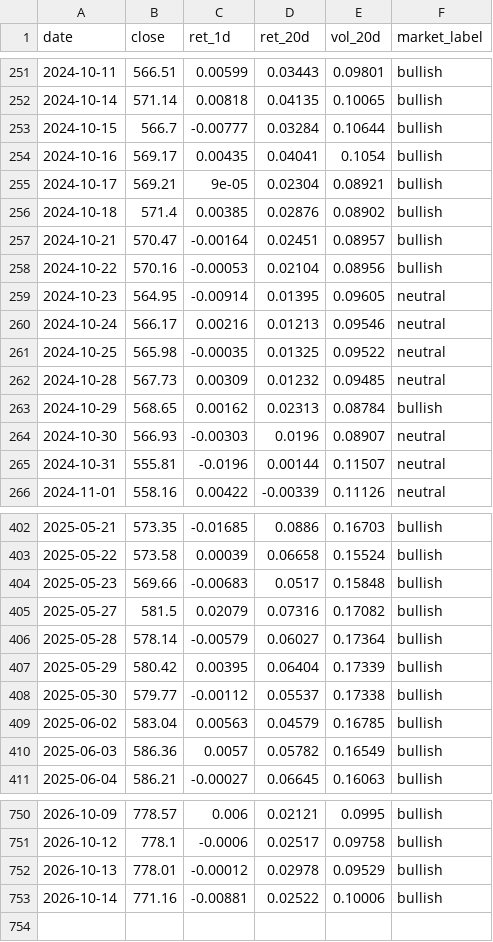
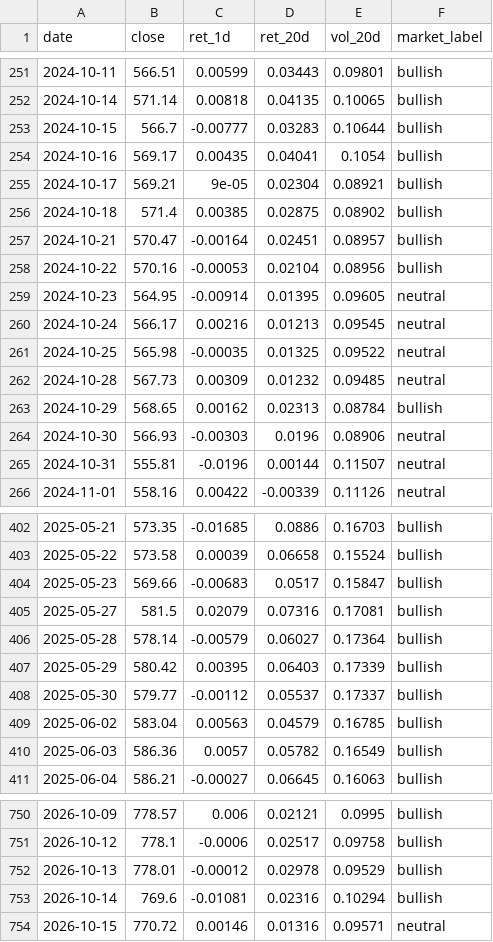
Before and after one commit to batyrkhan9/market-regime-agent, a CSV file: data/market_regime.csv, drawn as a sheet; only a part is shown, gaps mark what is left out; the diff covers the shown part only.

```diff
--- a/data/market_regime.csv
+++ b/data/market_regime.csv
@@ -252,6 +252,6 @@ date,close,ret_1d,ret_20d,vol_20d,market_label
 2024-10-14,571.14,0.00818,0.04135,0.10065,bullish
-2024-10-15,566.7,-0.00777,0.03284,0.10644,bullish
+2024-10-15,566.7,-0.00777,0.03283,0.10644,bullish
 2024-10-16,569.17,0.00435,0.04041,0.1054,bullish
 2024-10-17,569.21,9e-05,0.02304,0.08921,bullish
-2024-10-18,571.4,0.00385,0.02876,0.08902,bullish
+2024-10-18,571.4,0.00385,0.02875,0.08902,bullish
 2024-10-21,570.47,-0.00164,0.02451,0.08957,bullish
@@ -259,3 +259,3 @@ date,close,ret_1d,ret_20d,vol_20d,market_label
 2024-10-23,564.95,-0.00914,0.01395,0.09605,neutral
-2024-10-24,566.17,0.00216,0.01213,0.09546,neutral
+2024-10-24,566.17,0.00216,0.01213,0.09545,neutral
 2024-10-25,565.98,-0.00035,0.01325,0.09522,neutral
@@ -263,3 +263,3 @@ date,close,ret_1d,ret_20d,vol_20d,market_label
 2024-10-29,568.65,0.00162,0.02313,0.08784,bullish
-2024-10-30,566.93,-0.00303,0.0196,0.08907,neutral
+2024-10-30,566.93,-0.00303,0.0196,0.08906,neutral
 2024-10-31,555.81,-0.0196,0.00144,0.11507,neutral
@@ -403,7 +403,7 @@ date,close,ret_1d,ret_20d,vol_20d,market_label
 2025-05-22,573.58,0.00039,0.06658,0.15524,bullish
-2025-05-23,569.66,-0.00683,0.0517,0.15848,bullish
-2025-05-27,581.5,0.02079,0.07316,0.17082,bullish
+2025-05-23,569.66,-0.00683,0.0517,0.15847,bullish
+2025-05-27,581.5,0.02079,0.07316,0.17081,bullish
 2025-05-28,578.14,-0.00579,0.06027,0.17364,bullish
-2025-05-29,580.42,0.00395,0.06404,0.17339,bullish
-2025-05-30,579.77,-0.00112,0.05537,0.17338,bullish
+2025-05-29,580.42,0.00395,0.06403,0.17339,bullish
+2025-05-30,579.77,-0.00112,0.05537,0.17337,bullish
 2025-06-02,583.04,0.00563,0.04579,0.16785,bullish
@@ -752,2 +752,3 @@ date,close,ret_1d,ret_20d,vol_20d,market_label
 2026-10-13,778.01,-0.00012,0.02978,0.09529,bullish
-2026-10-14,771.16,-0.00881,0.02522,0.10006,bullish
+2026-10-14,769.6,-0.01081,0.02316,0.10294,bullish
+2026-10-15,770.72,0.00146,0.01316,0.09571,neutral
```
Also changed, not shown: 18 edited cells elsewhere in this file, data/signals.csv, 1 other file.
